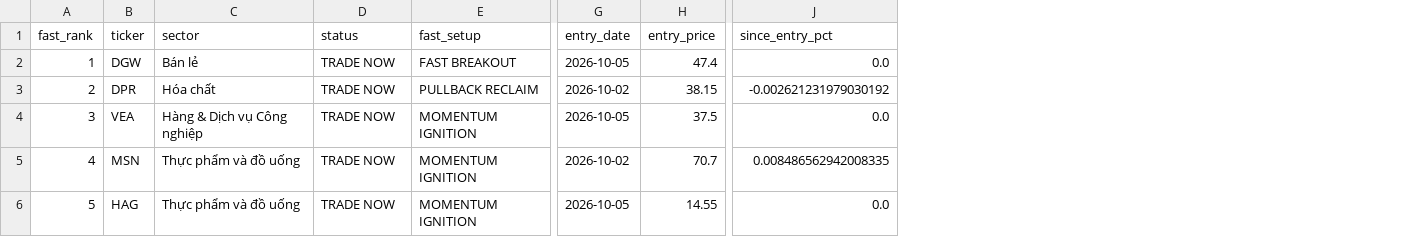
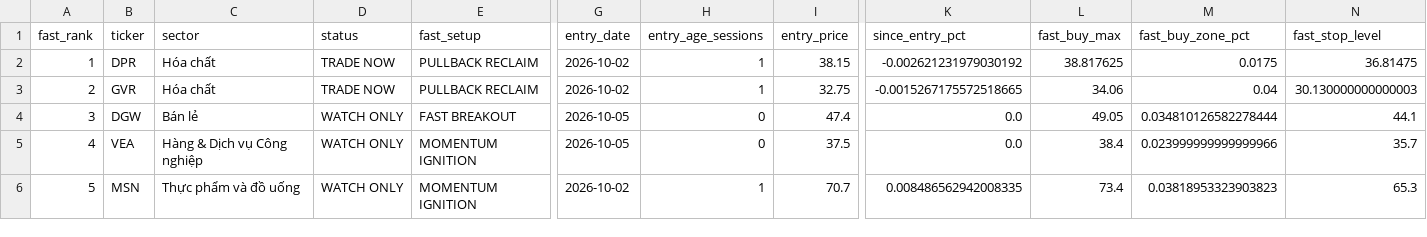
Before and after one commit to nguyenworkingg-sketch/Vietnam-Market-Flow, a CSV file: outputs/fast_trade_candidates.csv, drawn as a sheet; only a part is shown, gaps mark what is left out; removed rows and columns are numbered as before the commit, all else as after; rows hold the shown columns only; the diff names each change by its address in the sheet, - before the commit and + after, or states it on an @@ line.

Commit message:
chore: daily market-flow update

```diff
--- a/outputs/fast_trade_candidates.csv
+++ b/outputs/fast_trade_candidates.csv
+column H (entry_age_sessions), row 2: 1; rows 5-6: 0 | 1
+column L (fast_buy_max), row 2: 38.817625; rows 5-6: 38.4 | 73.4
+column M (fast_buy_zone_pct), row 2: 0.0175; rows 5-6: 0.023999999999999966 | 0.03818953323903823
+column N (fast_stop_level), row 2: 36.81475; rows 5-6: 35.7 | 65.3
-row 2: 1 | DGW | Bán lẻ | TRADE NOW | FAST BREAKOUT | 2026-10-05 | 47.4 | 0.0
-A2 (fast_rank): 2
+A2 (fast_rank): 1
+row 3: 2 | GVR | Hóa chất | TRADE NOW | PULLBACK RECLAIM | 2026-10-02 | 1 | 32.75 | -0.0015267175572518665 | 34.06 | 0.04 | 30.130000000000003
+row 4: 3 | DGW | Bán lẻ | WATCH ONLY | FAST BREAKOUT | 2026-10-05 | 0 | 47.4 | 0.0 | 49.05 | 0.034810126582278444 | 44.1
-A5 (fast_rank): 3
+A5 (fast_rank): 4
-D5:D6 (status): TRADE NOW
+D5:D6 (status): WATCH ONLY
-A6 (fast_rank): 4
+A6 (fast_rank): 5
-row 6: 5 | HAG | Thực phẩm và đồ uống | TRADE NOW | MOMENTUM IGNITION | 2026-10-05 | 14.55 | 0.0
```
Also changed, not shown: 4 other files.
